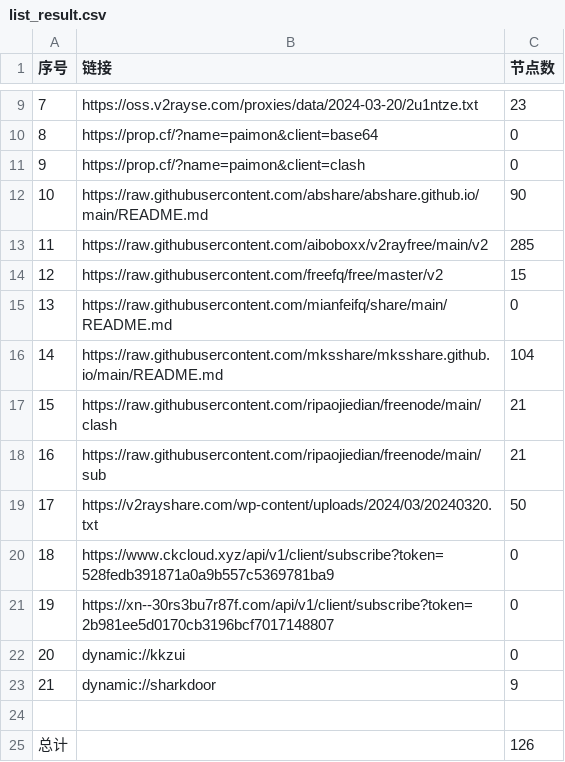
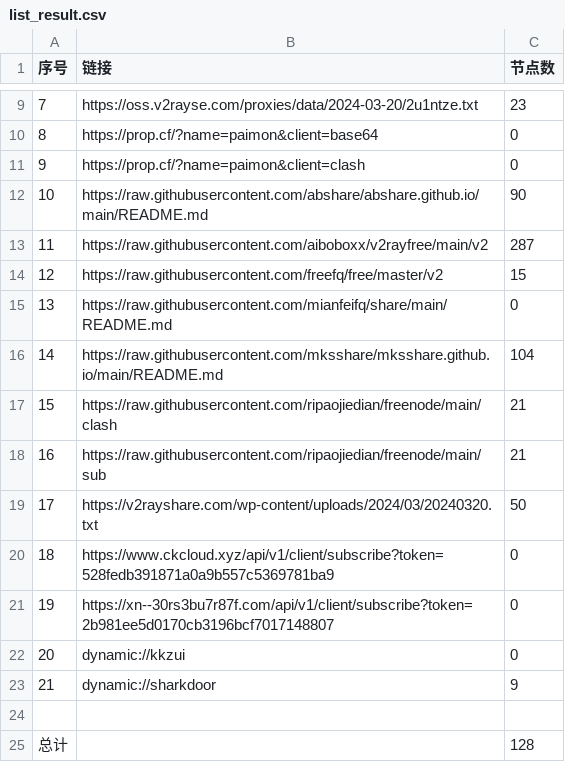
Before and after one commit to youkai0100/zijian-vpn-, a CSV file: list_result.csv, drawn as a sheet; only a part is shown, gaps mark what is left out.

```diff
--- a/list_result.csv
+++ b/list_result.csv
@@ -12,3 +12,3 @@
 10,https://raw.githubusercontent.com/abshare/abshare.github.io/main/README.md,90
-11,https://raw.githubusercontent.com/aiboboxx/v2rayfree/main/v2,285
+11,https://raw.githubusercontent.com/aiboboxx/v2rayfree/main/v2,287
 12,https://raw.githubusercontent.com/freefq/free/master/v2,15
@@ -24,2 +24,2 @@
 
-总计,,126
+总计,,128
```
Also changed, not shown: 5 other files.
